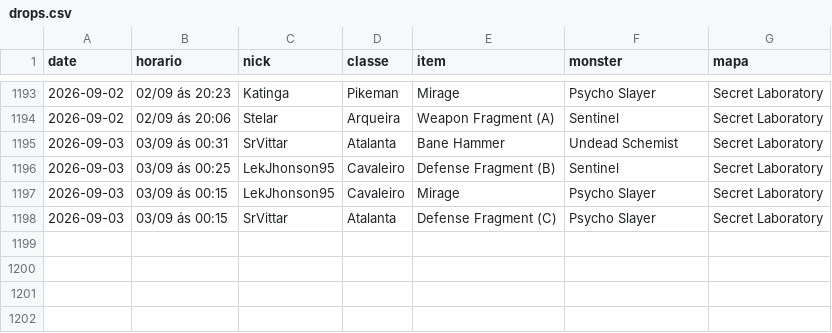
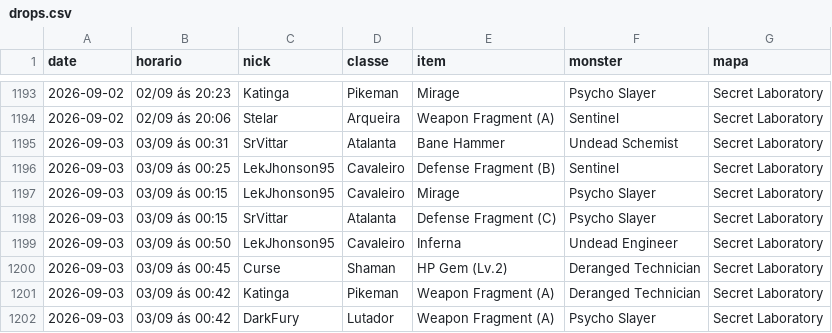
Before and after one commit to FlynMael/aorus-xp-tracker, a CSV file: data/drops.csv, drawn as a sheet; only a part is shown, gaps mark what is left out.

```diff
--- a/data/drops.csv
+++ b/data/drops.csv
@@ -1198 +1198,5 @@ date,horario,nick,classe,item,monster,mapa
 2026-09-03,03/09 ás 00:15,SrVittar,Atalanta,Defense Fragment (C),Psycho Slayer,Secret Laboratory
+2026-09-03,03/09 ás 00:50,LekJhonson95,Cavaleiro,Inferna,Undead Engineer,Secret Laboratory
+2026-09-03,03/09 ás 00:45,Curse,Shaman,HP Gem (Lv.2),Deranged Technician,Secret Laboratory
+2026-09-03,03/09 ás 00:42,Katinga,Pikeman,Weapon Fragment (A),Deranged Technician,Secret Laboratory
+2026-09-03,03/09 ás 00:42,DarkFury,Lutador,Weapon Fragment (A),Psycho Slayer,Secret Laboratory
```
Also changed, not shown: data/history.csv.
